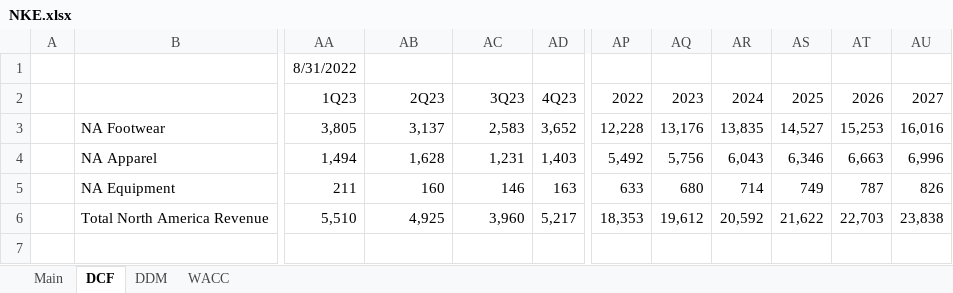
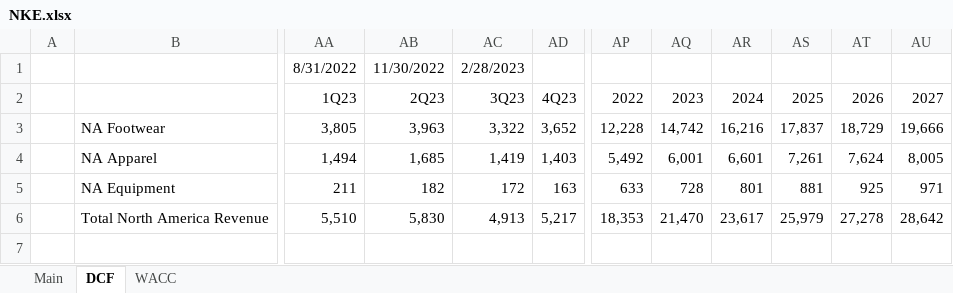
Before and after one commit to billysheldon/models, an Excel workbook: NKE.xlsx, sheet DCF, drawn as a sheet; only a part is shown, gaps mark what is left out; values as stored, in another font and other column widths than the file's, no borders; charts and pictures and conditional formats not drawn; the diff covers the shown part only; the diff names each change by its address in the sheet, - before the commit and + after, or states it on an @@ line.

Commit message:
updated 3Q323

```diff
--- a/NKE.xlsx (sheet DCF)
+++ b/NKE.xlsx (sheet DCF)
-sheet tab: DDM
-AB1 (2Q23): (empty)
+AB1 (2Q23): 11/30/2022
-AC1 (3Q23): (empty)
+AC1 (3Q23): 2/28/2023
-AB3 (2Q23): 3,137
+AB3 (2Q23): 3,963
-AC3 (3Q23): 2,583
+AC3 (3Q23): 3,322
-AQ3 (2023): 13,176
+AQ3 (2023): 14,742
-AR3 (2024): 13,835
+AR3 (2024): 16,216
-AS3 (2025): 14,527
+AS3 (2025): 17,837
-AT3 (2026): 15,253
+AT3 (2026): 18,729
-AU3 (2027): 16,016
+AU3 (2027): 19,666
-AB4 (2Q23): 1,628
+AB4 (2Q23): 1,685
-AC4 (3Q23): 1,231
+AC4 (3Q23): 1,419
-AQ4 (2023): 5,756
+AQ4 (2023): 6,001
-AR4 (2024): 6,043
+AR4 (2024): 6,601
-AS4 (2025): 6,346
+AS4 (2025): 7,261
-AT4 (2026): 6,663
+AT4 (2026): 7,624
-AU4 (2027): 6,996
+AU4 (2027): 8,005
-AB5 (2Q23): 160
+AB5 (2Q23): 182
-AC5 (3Q23): 146
+AC5 (3Q23): 172
-AQ5 (2023): 680
+AQ5 (2023): 728
-AR5 (2024): 714
+AR5 (2024): 801
-AS5 (2025): 749
+AS5 (2025): 881
-AT5 (2026): 787
+AT5 (2026): 925
-AU5 (2027): 826
+AU5 (2027): 971
-AB6 (2Q23): 4,925
+AB6 (2Q23): 5,830
-AC6 (3Q23): 3,960
+AC6 (3Q23): 4,913
-AQ6 (2023): 19,612
+AQ6 (2023): 21,470
-AR6 (2024): 20,592
+AR6 (2024): 23,617
-AS6 (2025): 21,622
+AS6 (2025): 25,979
-AT6 (2026): 22,703
+AT6 (2026): 27,278
-AU6 (2027): 23,838
+AU6 (2027): 28,642
```
Also changed, not shown: 627 edited cells elsewhere in this sheet, sheet Main, sheet WACC, charts or pictures.
